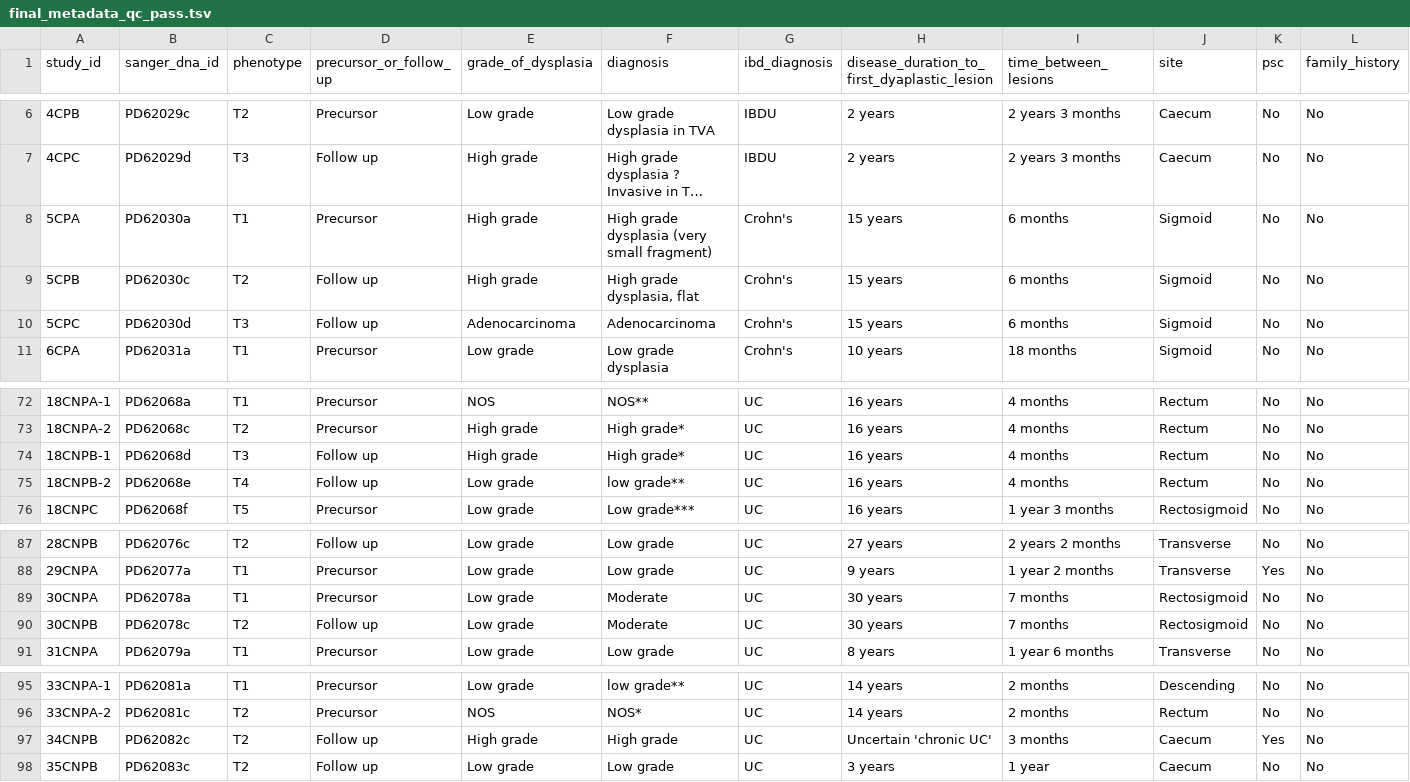
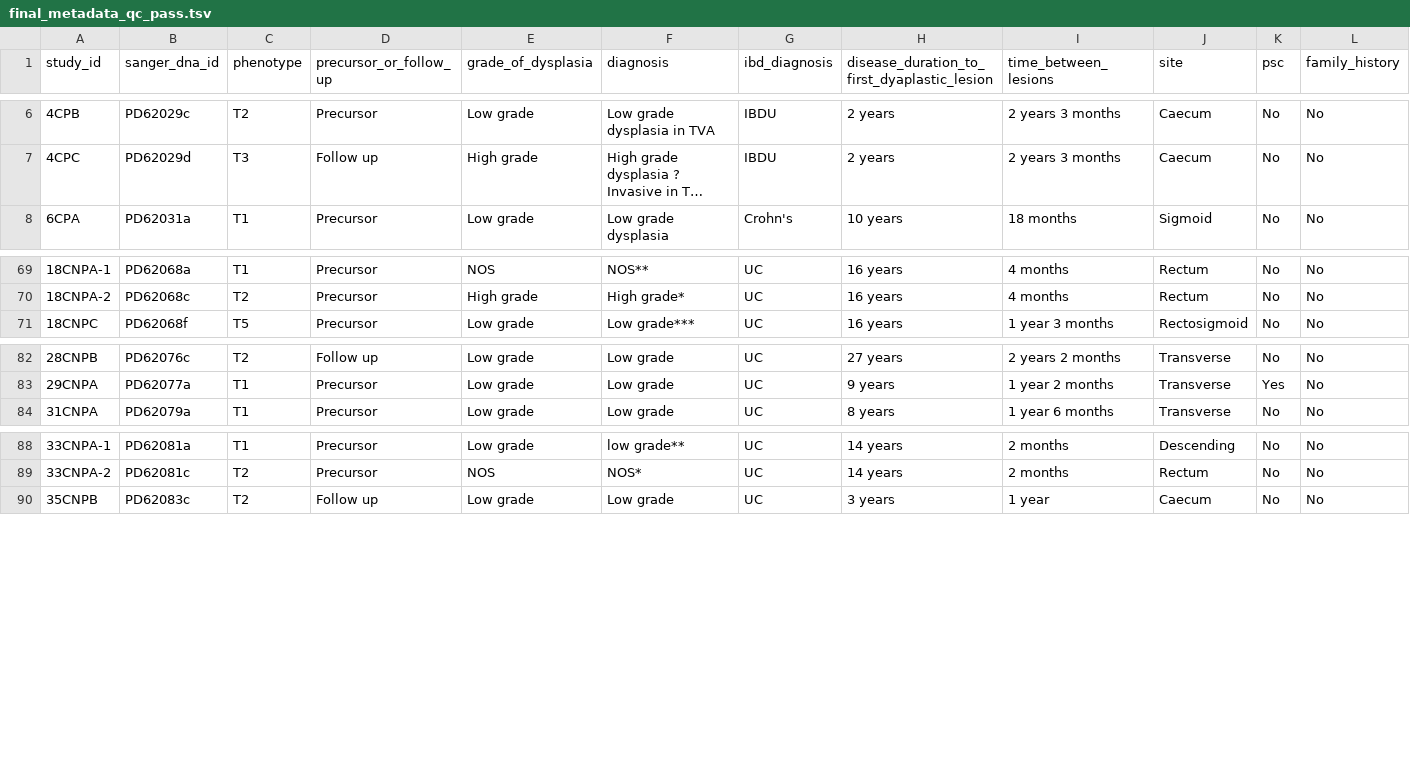
Before and after one commit to team113sanger/ibd_dysplasia_thesis_analysis, a TSV file: metadata/final_metadata_qc_pass.tsv, drawn as a sheet; only a part is shown, gaps mark what is left out; long unchanged cells end in …; rows hold the shown columns only; the diff names each change by its address in the sheet, - before the commit and + after, or states it on an @@ line.

Commit message:
Remove sampels where precurosr was not LGD (sample list from Shaida)

```diff
--- a/metadata/final_metadata_qc_pass.tsv
+++ b/metadata/final_metadata_qc_pass.tsv
-row 8: 5CPA | PD62030a | T1 | Precursor | High grade | High grade dysplasia (very small fragment) | Crohn's | 15 years | 6 months | Sigmoid | No | No
-row 9: 5CPB | PD62030c | T2 | Follow up | High grade | High grade dysplasia, flat | Crohn's | 15 years | 6 months | Sigmoid | No | No
-row 10: 5CPC | PD62030d | T3 | Follow up | Adenocarcinoma | Adenocarcinoma | Crohn's | 15 years | 6 months | Sigmoid | No | No
-row 74: 18CNPB-1 | PD62068d | T3 | Follow up | High grade | High grade* | UC | 16 years | 4 months | Rectum | No | No
-row 75: 18CNPB-2 | PD62068e | T4 | Follow up | Low grade | low grade** | UC | 16 years | 4 months | Rectum | No | No
-row 89: 30CNPA | PD62078a | T1 | Precursor | Low grade | Moderate | UC | 30 years | 7 months | Rectosigmoid | No | No
-row 90: 30CNPB | PD62078c | T2 | Follow up | Low grade | Moderate | UC | 30 years | 7 months | Rectosigmoid | No | No
-row 97: 34CNPB | PD62082c | T2 | Follow up | High grade | High grade | UC | Uncertain 'chronic UC' | 3 months | Caecum | Yes | No
```
Also changed, not shown: 1 other file.
